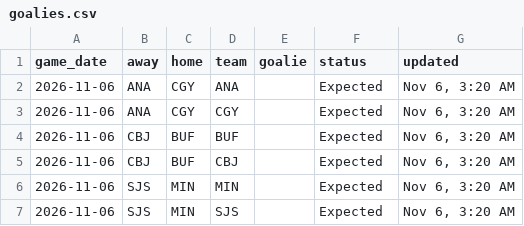
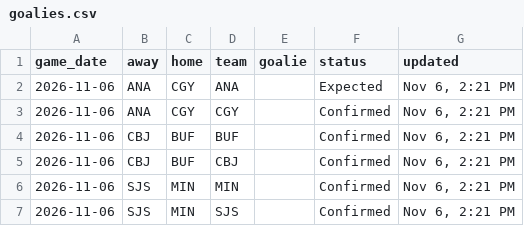
Before and after one commit to marekdoucet/pool-survivor, a CSV file: data/goalies.csv, drawn as a sheet.

```diff
--- a/data/goalies.csv
+++ b/data/goalies.csv
@@ -1,7 +1,7 @@
 game_date,away,home,team,goalie,status,updated
-2026-11-06,ANA,CGY,ANA,,Expected,"Nov 6, 3:20 AM"
-2026-11-06,ANA,CGY,CGY,,Expected,"Nov 6, 3:20 AM"
-2026-11-06,CBJ,BUF,BUF,,Expected,"Nov 6, 3:20 AM"
-2026-11-06,CBJ,BUF,CBJ,,Expected,"Nov 6, 3:20 AM"
-2026-11-06,SJS,MIN,MIN,,Expected,"Nov 6, 3:20 AM"
-2026-11-06,SJS,MIN,SJS,,Expected,"Nov 6, 3:20 AM"
+2026-11-06,ANA,CGY,ANA,,Expected,"Nov 6, 2:21 PM"
+2026-11-06,ANA,CGY,CGY,,Confirmed,"Nov 6, 2:21 PM"
+2026-11-06,CBJ,BUF,BUF,,Confirmed,"Nov 6, 2:21 PM"
+2026-11-06,CBJ,BUF,CBJ,,Confirmed,"Nov 6, 2:21 PM"
+2026-11-06,SJS,MIN,MIN,,Confirmed,"Nov 6, 2:21 PM"
+2026-11-06,SJS,MIN,SJS,,Confirmed,"Nov 6, 2:21 PM"
```
Also changed, not shown: data/injuries.csv, data/schedule.csv, 3 other files.
